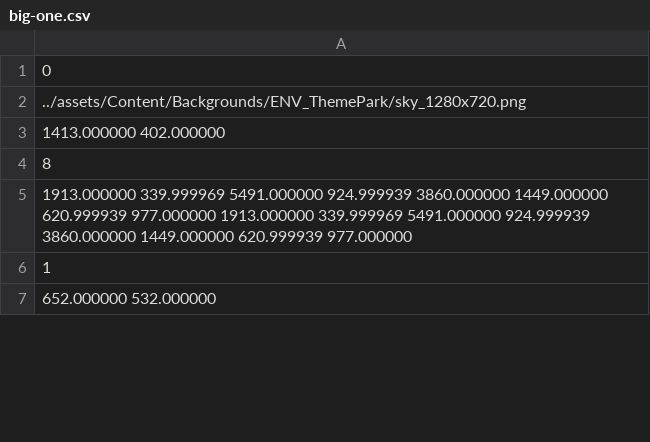
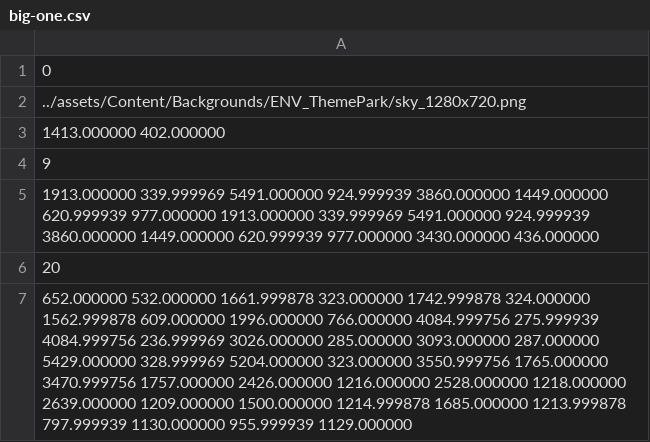
Before and after one commit to andrewknoll/speedyrunners, a CSV file: Speedyrunners/assets/levels/big-one.csv, drawn as a sheet; only a part is shown; the diff covers the shown part only.

Commit message:
new level

```diff
--- a/Speedyrunners/assets/levels/big-one.csv
+++ b/Speedyrunners/assets/levels/big-one.csv
@@ -3,5 +3,5 @@
 1413.000000 402.000000
-8
-1913.000000 339.999969 5491.000000 924.999939 3860.000000 1449.000000 620.999939 977.000000 1913.000000 339.999969 5491.000000 924.999939 3860.000000 1449.000000 620.999939 977.000000
-1
-652.000000 532.000000
+9
+1913.000000 339.999969 5491.000000 924.999939 3860.000000 1449.000000 620.999939 977.000000 1913.000000 339.999969 5491.000000 924.999939 3860.000000 1449.000000 620.999939 977.000000 3430.000000 436.000000
+20
+652.000000 532.000000 1661.999878 323.000000 1742.999878 324.000000 1562.999878 609.000000 1996.000000 766.000000 4084.999756 275.999939 4084.999756 236.999969 3026.000000 285.000000 3093.000000 287.000000 5429.000000 328.999969 5204.000000 323.000000 3550.999756 1765.000000 3470.999756 1757.000000 2426.000000 1216.000000 2528.000000 1218.000000 2639.000000 1209.000000 1500.000000 1214.999878 1685.000000 1213.999878 797.999939 1130.000000 955.999939 1129.000000
```
Also changed, not shown: 17 edited cells elsewhere in this file, 4 other files.
